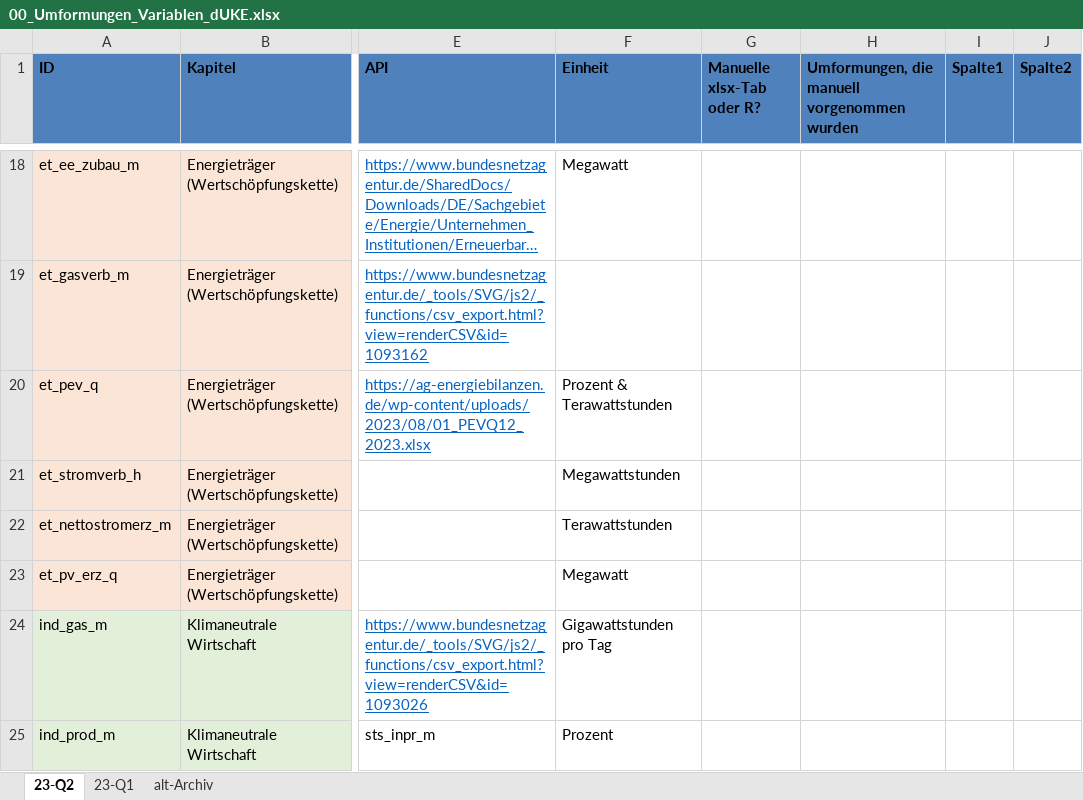
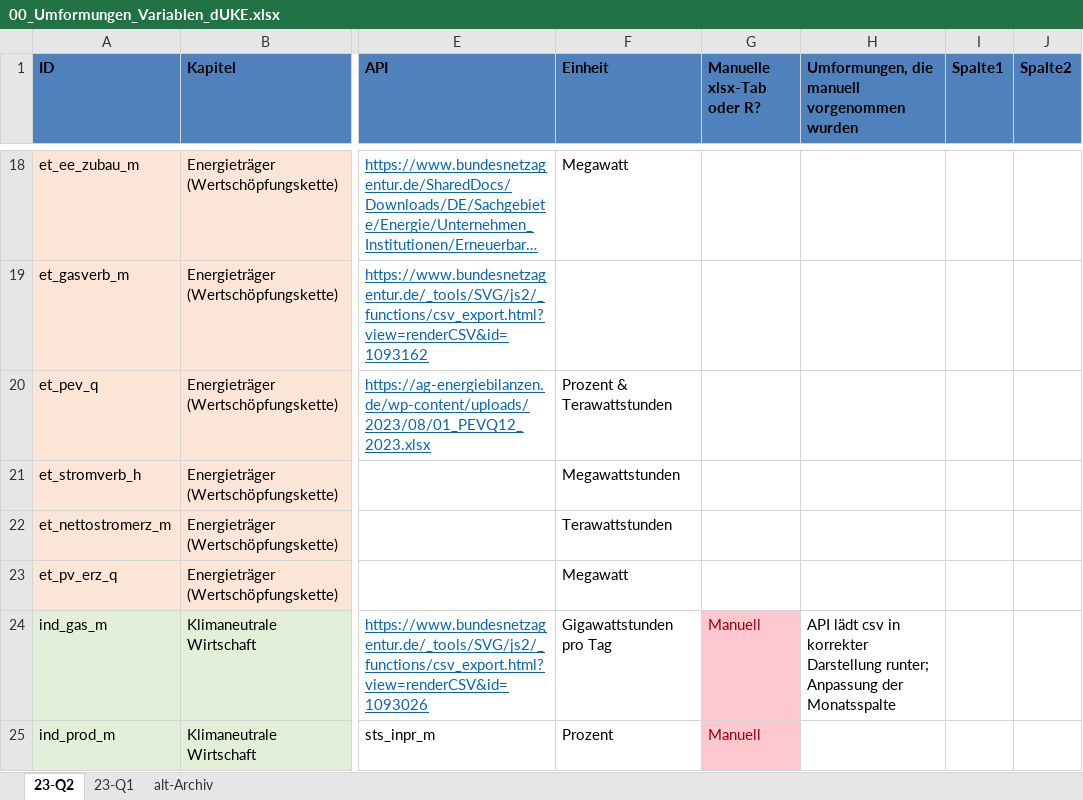
Before and after one commit to anneberner/Tabellen_duke, an Excel workbook: 00_Umformungen_Variablen_dUKE.xlsx, sheet 23-Q2, drawn as a sheet; only a part is shown, gaps mark what is left out; long unchanged cells end in …; values as stored, in another font and other column widths than the file's, no borders; table styles not drawn; the diff covers the shown part only; the diff names each change by its address in the sheet, - before the commit and + after, or states it on an @@ line.

```diff
--- a/00_Umformungen_Variablen_dUKE.xlsx (sheet 23-Q2)
+++ b/00_Umformungen_Variablen_dUKE.xlsx (sheet 23-Q2)
-G24:G25 (Manuelle xlsx-Tab oder R?): (empty)
+G24:G25 (Manuelle xlsx-Tab oder R?): Manuell
-G24:G25 fill: none
+G24:G25 fill: #FFC7CE
-H24: (empty)
+H24: API lädt csv in korrekter Darstellung runter; Anpassung der Monatsspalte
```
Also changed, not shown: 6 edited cells and cell formats elsewhere in this sheet, 4 other files.
